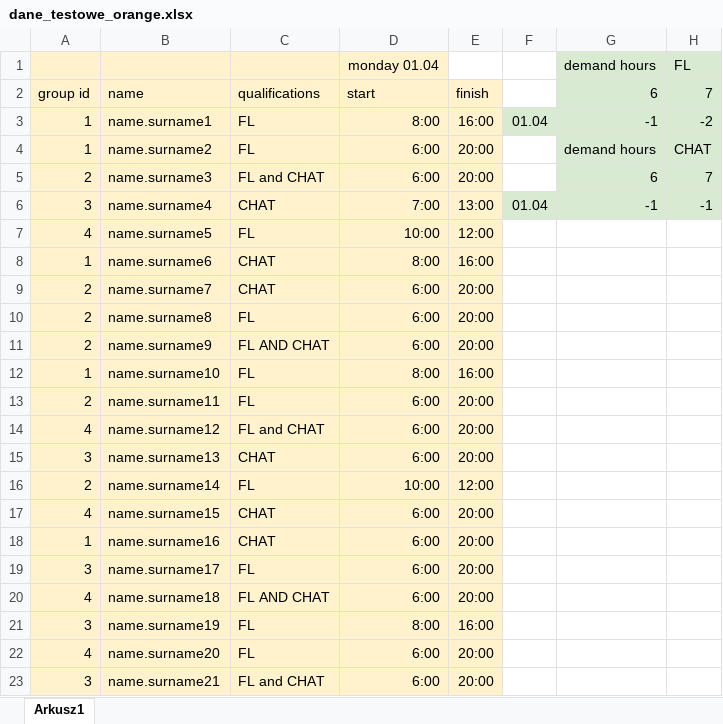
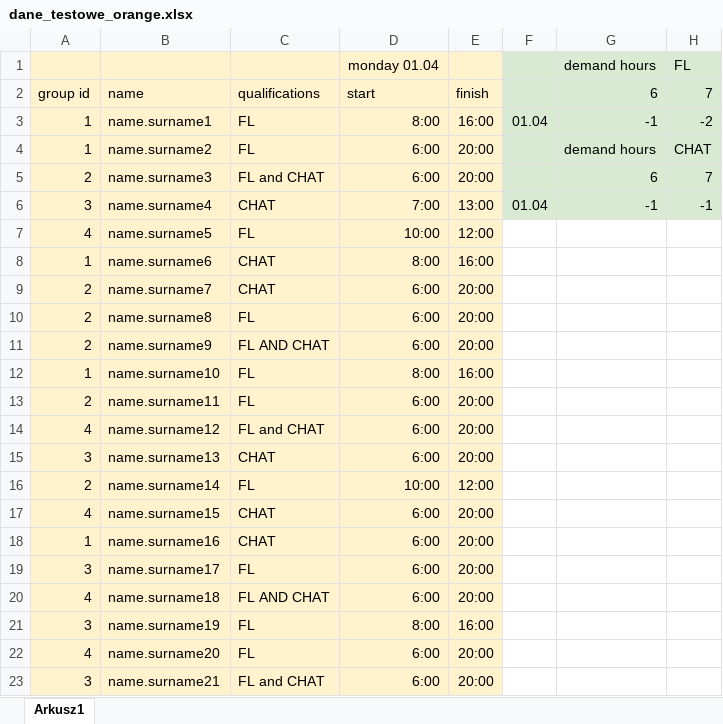
Before and after one commit to aenton89/orange-scheduler, an Excel workbook: test_files/dane_testowe_orange.xlsx, sheet Arkusz1, drawn as a sheet; only a part is shown; values as stored, in another font and other column widths than the file's, no borders; the diff names each change by its address in the sheet, - before the commit and + after, or states it on an @@ line.

```diff
--- a/test_files/dane_testowe_orange.xlsx (sheet Arkusz1)
+++ b/test_files/dane_testowe_orange.xlsx (sheet Arkusz1)
-E1 fill: none
+E1 fill: #FFF2CC
-F1:F2 fill: none
+F1:F2 fill: #D9EAD3
-F4:F5 fill: none
+F4:F5 fill: #D9EAD3
```
Also changed, not shown: 8 other files.
